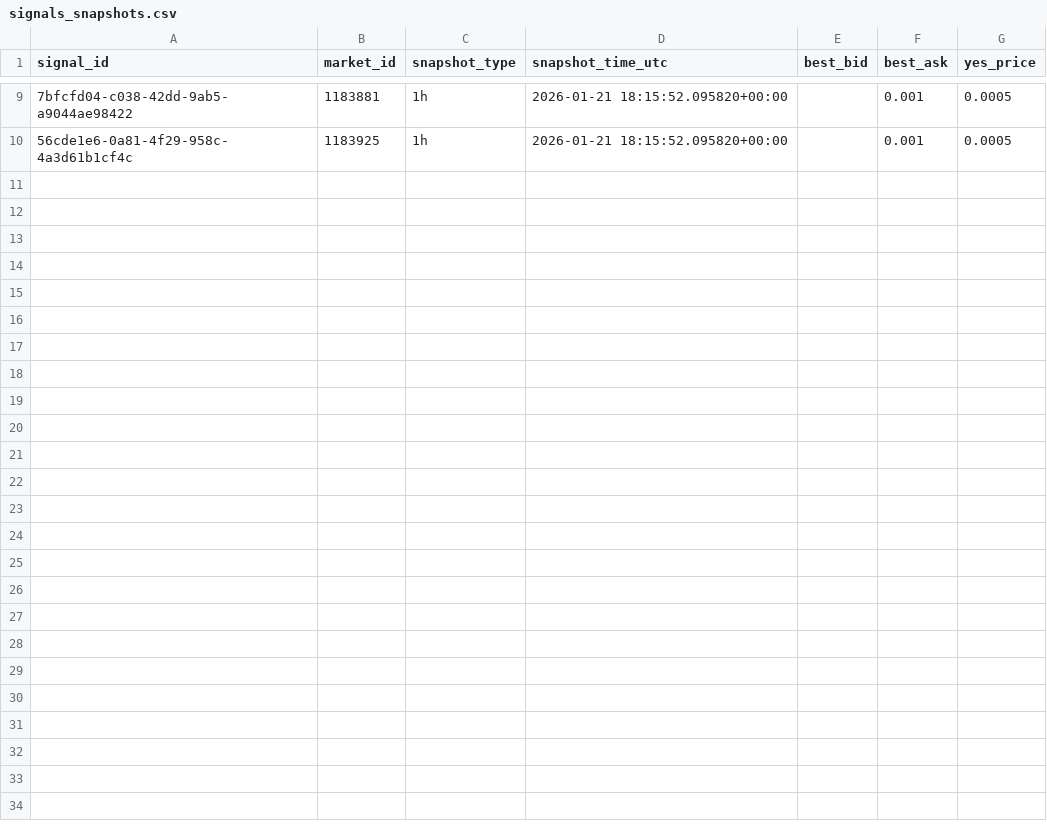
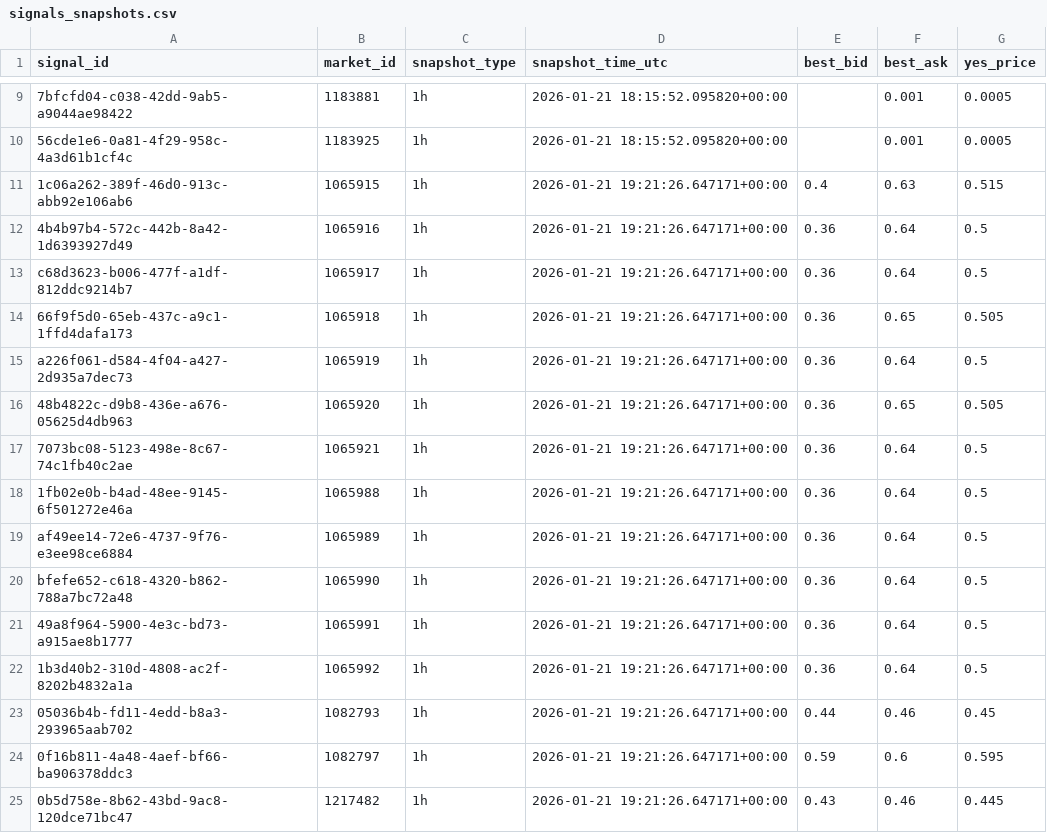
Before and after one commit to arshak-avagyan/fetch_data_test_repo, a CSV file: data/signals_snapshots.csv, drawn as a sheet; only a part is shown, gaps mark what is left out; the diff names each change by its address in the sheet, - before the commit and + after, or states it on an @@ line.

Commit message:
Workflow Run
Files changed:
M	data/market_change.csv
M	data/polymarket_flat_markets_t0.csv
M	data/polymarket_flat_markets_t1.csv
M	data/signals.csv
M	data/signals_merged.csv
M	data/signals_snapshots.csv

```diff
--- a/data/signals_snapshots.csv
+++ b/data/signals_snapshots.csv
+row 11: 1c06a262-389f-46d0-913c-abb92e106ab6 | 1065915 | 1h | 2026-01-21 19:21:26.647171+00:00 | 0.4 | 0.63 | 0.515
+row 12: 4b4b97b4-572c-442b-8a42-1d6393927d49 | 1065916 | 1h | 2026-01-21 19:21:26.647171+00:00 | 0.36 | 0.64 | 0.5
+row 13: c68d3623-b006-477f-a1df-812ddc9214b7 | 1065917 | 1h | 2026-01-21 19:21:26.647171+00:00 | 0.36 | 0.64 | 0.5
+row 14: 66f9f5d0-65eb-437c-a9c1-1ffd4dafa173 | 1065918 | 1h | 2026-01-21 19:21:26.647171+00:00 | 0.36 | 0.65 | 0.505
+row 15: a226f061-d584-4f04-a427-2d935a7dec73 | 1065919 | 1h | 2026-01-21 19:21:26.647171+00:00 | 0.36 | 0.64 | 0.5
+row 16: 48b4822c-d9b8-436e-a676-05625d4db963 | 1065920 | 1h | 2026-01-21 19:21:26.647171+00:00 | 0.36 | 0.65 | 0.505
+row 17: 7073bc08-5123-498e-8c67-74c1fb40c2ae | 1065921 | 1h | 2026-01-21 19:21:26.647171+00:00 | 0.36 | 0.64 | 0.5
+row 18: 1fb02e0b-b4ad-48ee-9145-6f501272e46a | 1065988 | 1h | 2026-01-21 19:21:26.647171+00:00 | 0.36 | 0.64 | 0.5
+row 19: af49ee14-72e6-4737-9f76-e3ee98ce6884 | 1065989 | 1h | 2026-01-21 19:21:26.647171+00:00 | 0.36 | 0.64 | 0.5
+row 20: bfefe652-c618-4320-b862-788a7bc72a48 | 1065990 | 1h | 2026-01-21 19:21:26.647171+00:00 | 0.36 | 0.64 | 0.5
+row 21: 49a8f964-5900-4e3c-bd73-a915ae8b1777 | 1065991 | 1h | 2026-01-21 19:21:26.647171+00:00 | 0.36 | 0.64 | 0.5
+row 22: 1b3d40b2-310d-4808-ac2f-8202b4832a1a | 1065992 | 1h | 2026-01-21 19:21:26.647171+00:00 | 0.36 | 0.64 | 0.5
+row 23: 05036b4b-fd11-4edd-b8a3-293965aab702 | 1082793 | 1h | 2026-01-21 19:21:26.647171+00:00 | 0.44 | 0.46 | 0.45
+row 24: 0f16b811-4a48-4aef-bf66-ba906378ddc3 | 1082797 | 1h | 2026-01-21 19:21:26.647171+00:00 | 0.59 | 0.6 | 0.595
+row 25: 0b5d758e-8b62-43bd-9ac8-120dce71bc47 | 1217482 | 1h | 2026-01-21 19:21:26.647171+00:00 | 0.43 | 0.46 | 0.445
```
Also changed, not shown: data/signals.csv, data/signals_merged.csv, 1 other file.
